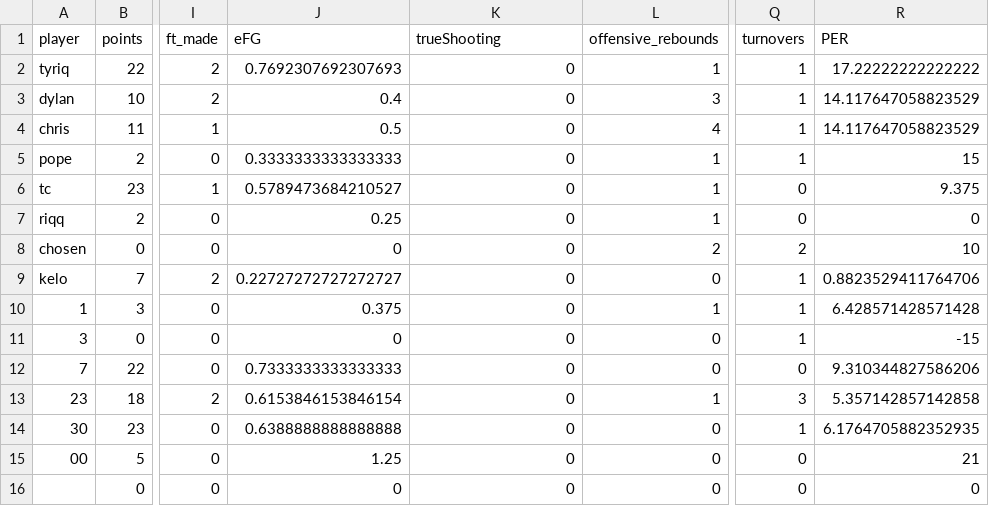
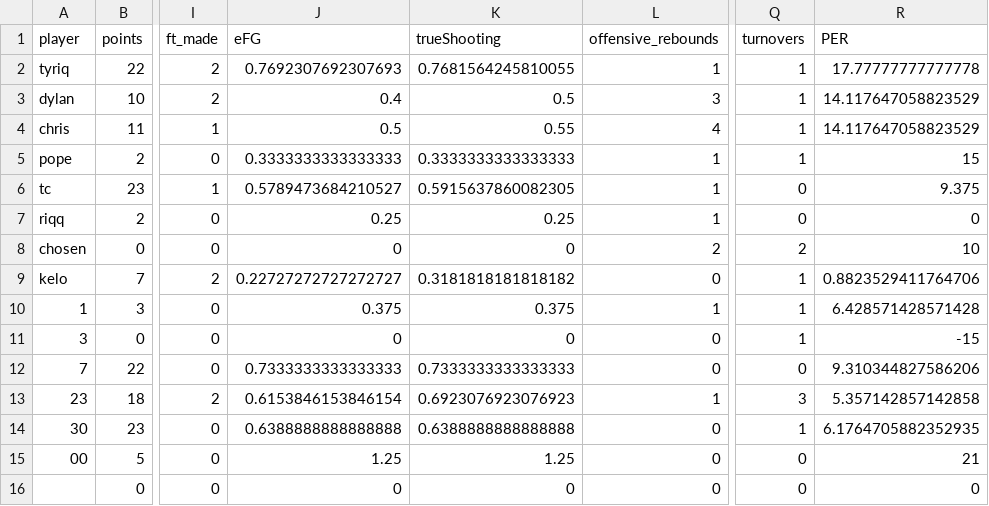
Before and after one commit to jppope/off-in-public, a CSV file: _scripts/boxScores/2025/2025-05-28.csv, drawn as a sheet; only a part is shown, gaps mark what is left out; the diff names each change by its address in the sheet, - before the commit and + after, or states it on an @@ line.

```diff
--- a/_scripts/boxScores/2025/2025-05-28.csv
+++ b/_scripts/boxScores/2025/2025-05-28.csv
-K2 (trueShooting): 0
+K2 (trueShooting): 0.7681564245810055
-R2 (PER): 17.22222222222222
+R2 (PER): 17.77777777777778
-K3 (trueShooting): 0
+K3 (trueShooting): 0.5
-K4 (trueShooting): 0
+K4 (trueShooting): 0.55
-K5 (trueShooting): 0
+K5 (trueShooting): 0.3333333333333333
-K6 (trueShooting): 0
+K6 (trueShooting): 0.5915637860082305
-K7 (trueShooting): 0
+K7 (trueShooting): 0.25
-K9 (trueShooting): 0
+K9 (trueShooting): 0.3181818181818182
-K10 (trueShooting): 0
+K10 (trueShooting): 0.375
-K12 (trueShooting): 0
+K12 (trueShooting): 0.7333333333333333
-K13 (trueShooting): 0
+K13 (trueShooting): 0.6923076923076923
-K14 (trueShooting): 0
+K14 (trueShooting): 0.6388888888888888
-K15 (trueShooting): 0
+K15 (trueShooting): 1.25
```
Also changed, not shown: 5 other files.
